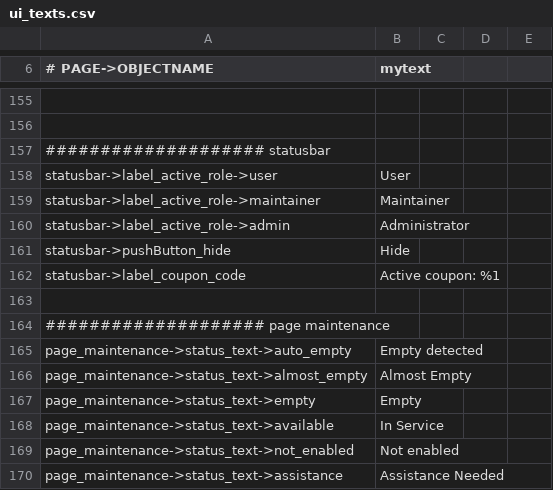
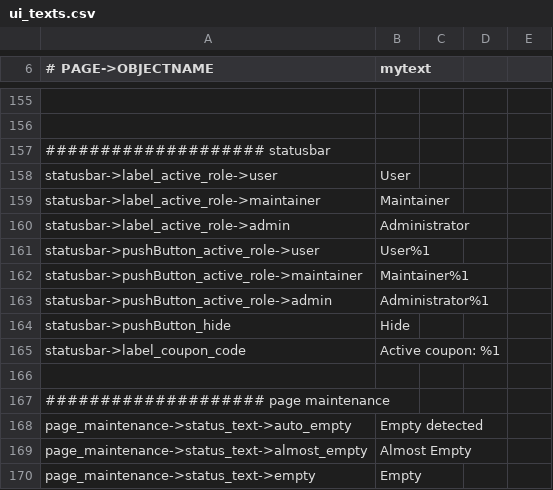
Before and after one commit to opensoapstand/station_computer, a CSV file: ui/references/templates/default/ui_texts.csv, drawn as a sheet; only a part is shown, gaps mark what is left out; the shorter side is filled out with more unchanged rows.

Commit message:
Improve maintenance mode status

```diff
--- a/ui/references/templates/default/ui_texts.csv
+++ b/ui/references/templates/default/ui_texts.csv
@@ -160,2 +160,5 @@ statusbar->label_active_role->maintainer, Maintainer
 statusbar->label_active_role->admin, Administrator
+statusbar->pushButton_active_role->user, User%1
+statusbar->pushButton_active_role->maintainer, Maintainer%1
+statusbar->pushButton_active_role->admin, Administrator%1
 statusbar->pushButton_hide,Hide
```
Also changed, not shown: 10 other files.
